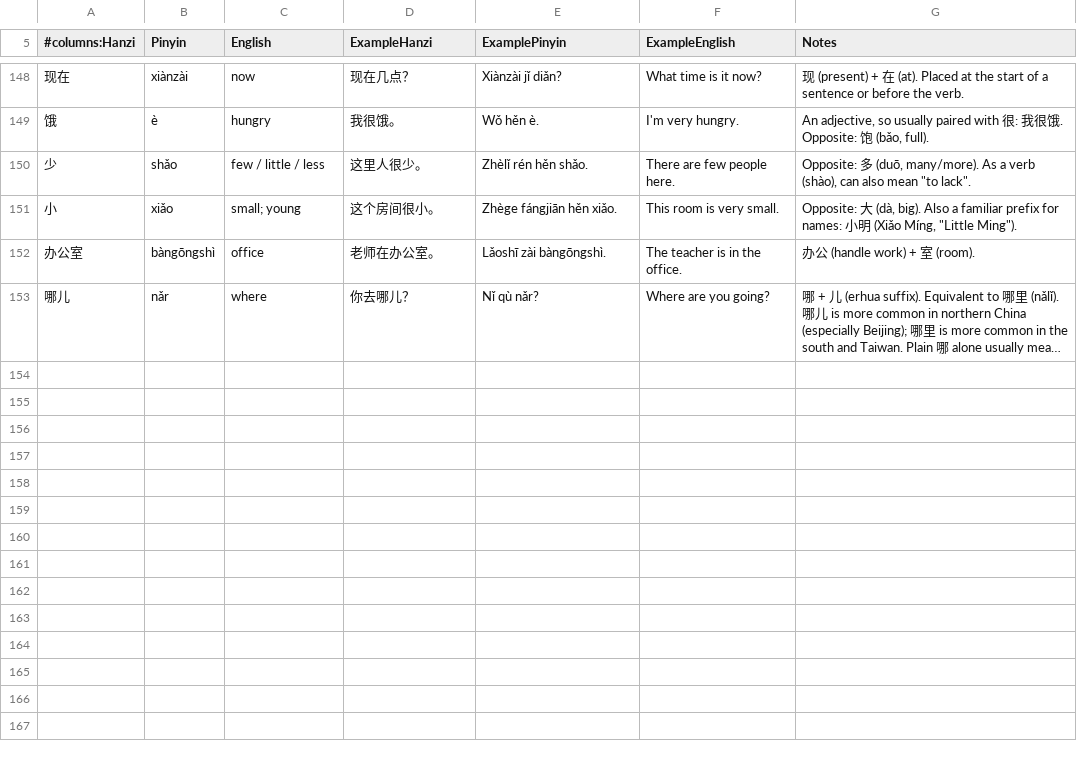
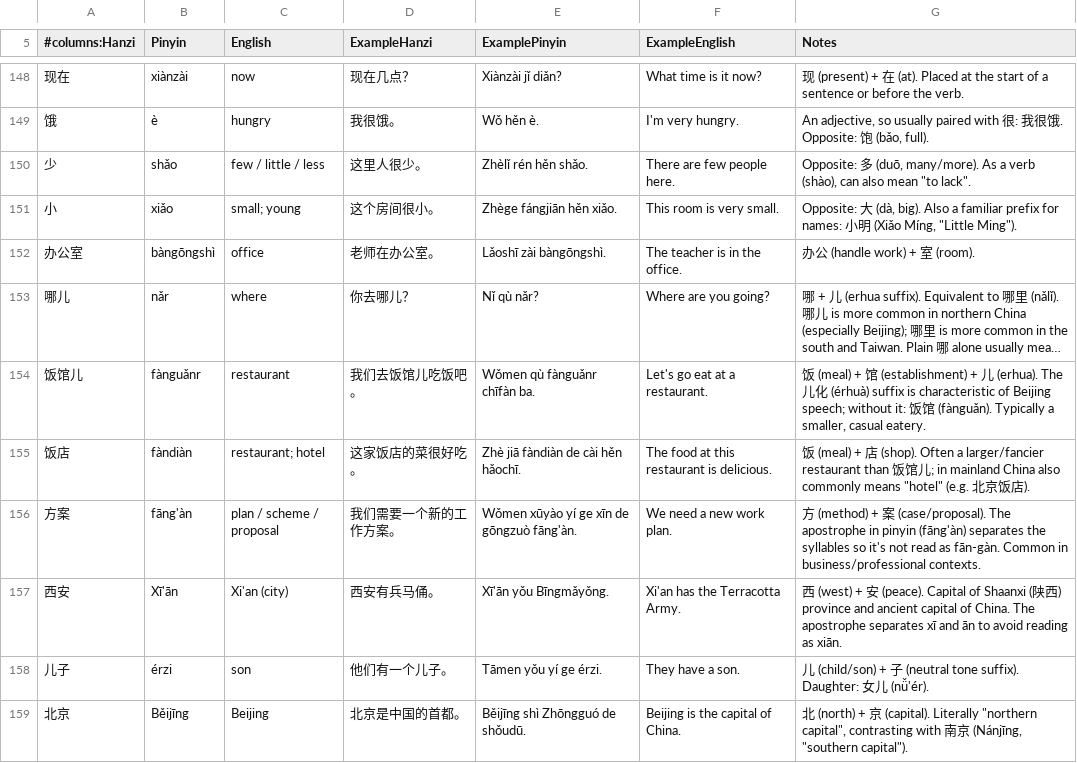
Before and after one commit to hanrodz/mandarin-flashcards, a TSV file: cards.tsv, drawn as a sheet; only a part is shown, gaps mark what is left out; long unchanged cells end in …; the diff names each change by its address in the sheet, - before the commit and + after, or states it on an @@ line.

Commit message:
update cards - 6/3

```diff
--- a/cards.tsv
+++ b/cards.tsv
+row 154: 饭馆儿 | fànguǎnr | restaurant | 我们去饭馆儿吃饭吧。 | Wǒmen qù fànguǎnr chīfàn ba. | Let's go eat at a restaurant. | 饭 (meal) + 馆 (establishment) + 儿 (erhua). The 儿化 (érhuà) suffix is characteristic of Beijing speech; without it: 饭馆 (fànguǎn). Typically a smaller, casual eatery.
+row 155: 饭店 | fàndiàn | restaurant; hotel | 这家饭店的菜很好吃。 | Zhè jiā fàndiàn de cài hěn hǎochī. | The food at this restaurant is delicious. | 饭 (meal) + 店 (shop). Often a larger/fancier restaurant than 饭馆儿; in mainland China also commonly means "hotel" (e.g. 北京饭店).
+row 156: 方案 | fāng'àn | plan / scheme / proposal | 我们需要一个新的工作方案。 | Wǒmen xūyào yí ge xīn de gōngzuò fāng'àn. | We need a new work plan. | 方 (method) + 案 (case/proposal). The apostrophe in pinyin (fāng'àn) separates the syllables so it's not read as fān-gàn. Common in business/professional contexts.
+row 157: 西安 | Xī'ān | Xi'an (city) | 西安有兵马俑。 | Xī'ān yǒu Bīngmǎyǒng. | Xi'an has the Terracotta Army. | 西 (west) + 安 (peace). Capital of Shaanxi (陕西) province and ancient capital of China. The apostrophe separates xī and ān to avoid reading as xiān.
+row 158: 儿子 | érzi | son | 他们有一个儿子。 | Tāmen yǒu yí ge érzi. | They have a son. | 儿 (child/son) + 子 (neutral tone suffix). Daughter: 女儿 (nǚ'ér).
+row 159: 北京 | Běijīng | Beijing | 北京是中国的首都。 | Běijīng shì Zhōngguó de shǒudū. | Beijing is the capital of China. | 北 (north) + 京 (capital). Literally "northern capital", contrasting with 南京 (Nánjīng, "southern capital").
```
